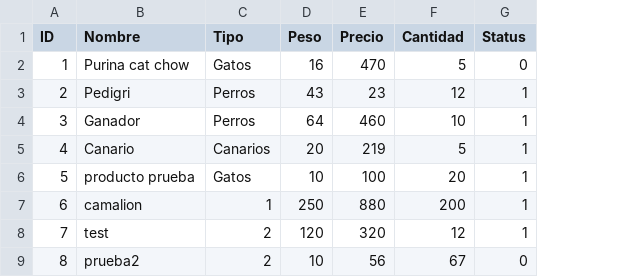
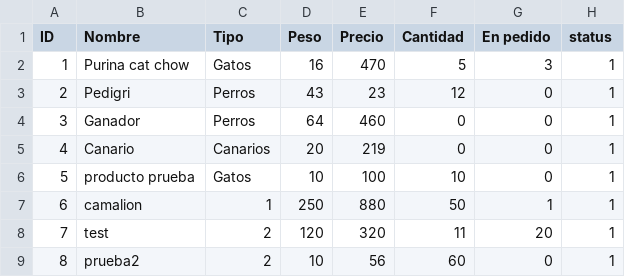
Before and after one commit to brianpm141/ComerciaizadoraDeAlimentos, a CSV file: Archivos/productos.csv, drawn as a sheet; addresses are those after the commit; the diff names each change by its address in the sheet, - before the commit and + after, or states it on an @@ line.

```diff
--- a/Archivos/productos.csv
+++ b/Archivos/productos.csv
+column G (En pedido), rows 2-9: 3 | 0 | 0 | 0 | 0 | 1 | 20 | 0
-H1: Status
+H1: status
-H2 (status): 0
+H2 (status): 1
-F4 (Cantidad): 10
+F4 (Cantidad): 0
-F5 (Cantidad): 5
+F5 (Cantidad): 0
-F6 (Cantidad): 20
+F6 (Cantidad): 10
-F7 (Cantidad): 200
+F7 (Cantidad): 50
-F8 (Cantidad): 12
+F8 (Cantidad): 11
-F9 (Cantidad): 67
+F9 (Cantidad): 60
-H9 (status): 0
+H9 (status): 1
```
Also changed, not shown: Archivos/registros.csv, 12 other files.
